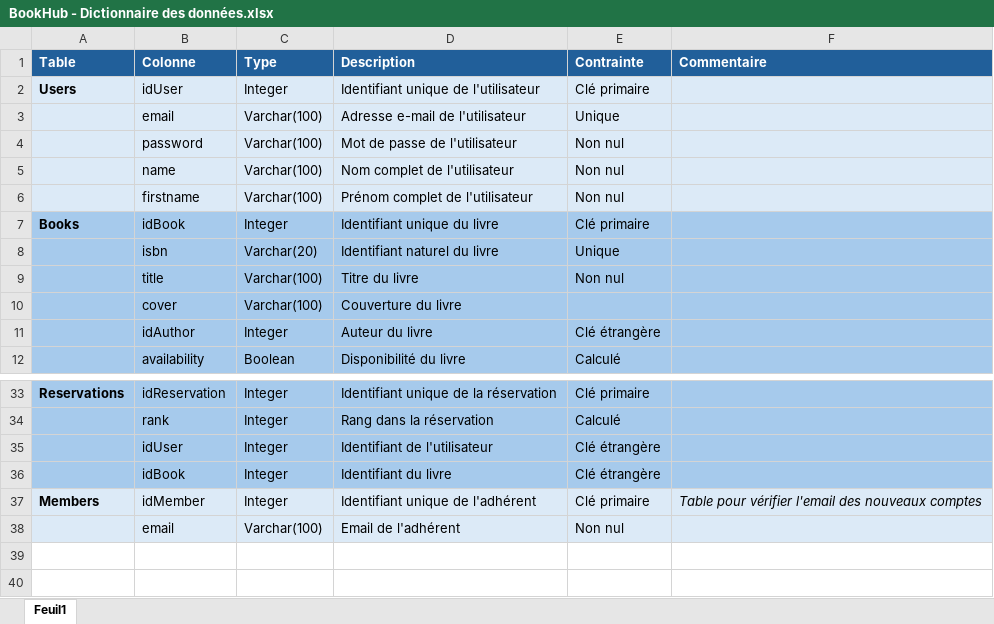
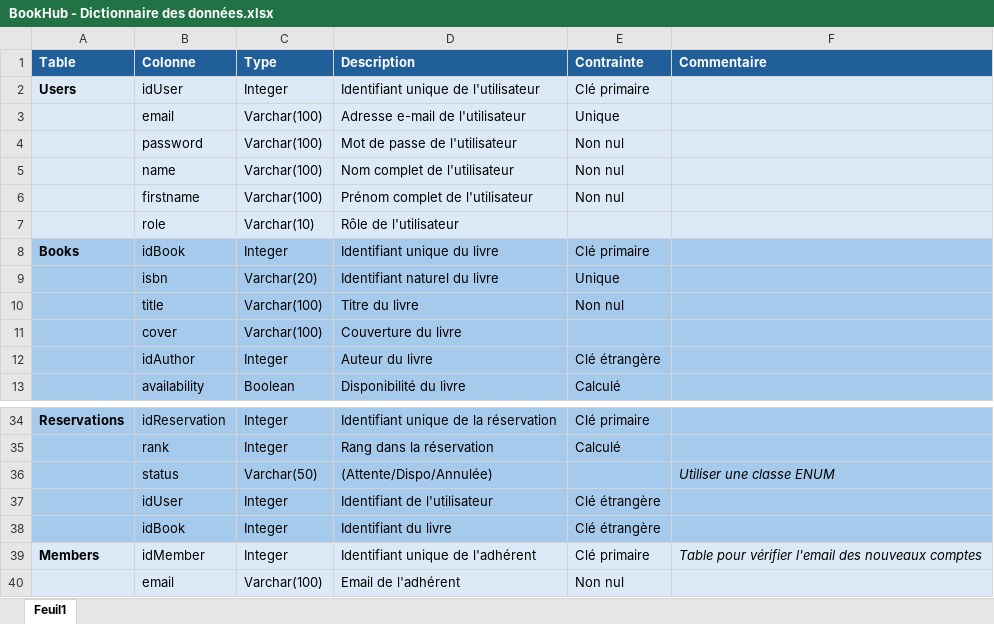
Before and after one commit to julb29/BookHub, an Excel workbook: ressources/BookHub - Dictionnaire des données.xlsx, sheet Feuil1, drawn as a sheet; only a part is shown, gaps mark what is left out; values as stored, in another font and other column widths than the file's, no borders; the diff names each change by its address in the sheet, - before the commit and + after, or states it on an @@ line.

Commit message:
update Dictionnaire des données

```diff
--- a/ressources/BookHub - Dictionnaire des données.xlsx (sheet Feuil1)
+++ b/ressources/BookHub - Dictionnaire des données.xlsx (sheet Feuil1)
+row 7:  | role | Varchar(10) | Rôle de l'utilisateur
+row 36:  | status | Varchar(50) | (Attente/Dispo/Annulée) |  | Utiliser une classe ENUM
```
